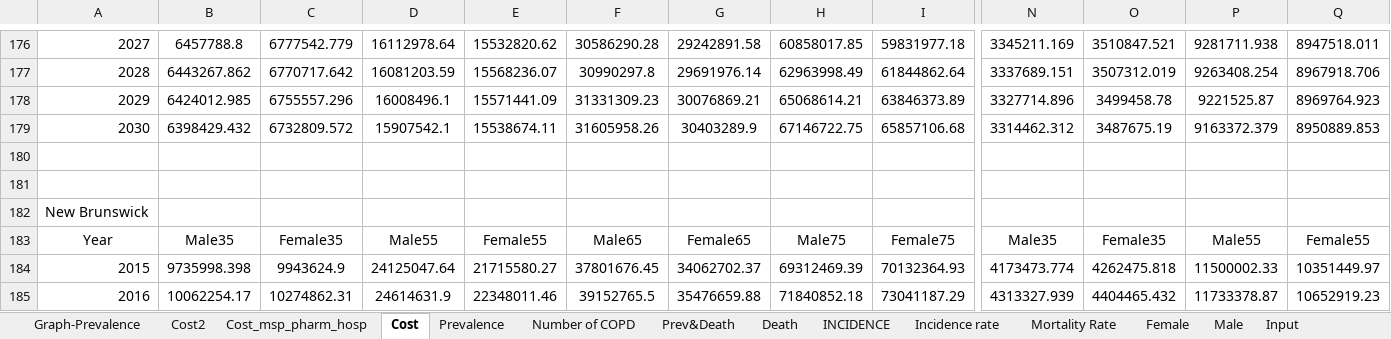
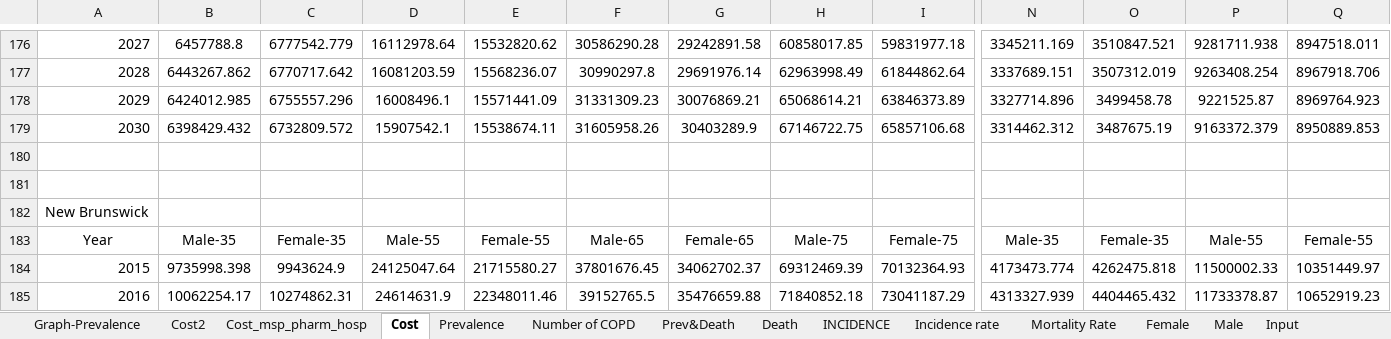
Before and after one commit to aminadibi/burden_of_COPD, an Excel workbook: burden_of_COPD/Burden_of_COPD_BC_ProvidenceAPR04.xlsx, sheet Cost, drawn as a sheet; only a part is shown, gaps mark what is left out; values as stored, in another font and other column widths than the file's, no borders; the diff covers the shown part only; the diff names each change by its address in the sheet, - before the commit and + after, or states it on an @@ line.

```diff
--- a/burden_of_COPD/Burden_of_COPD_BC_ProvidenceAPR04.xlsx (sheet Cost)
+++ b/burden_of_COPD/Burden_of_COPD_BC_ProvidenceAPR04.xlsx (sheet Cost)
-B183: Male35
+B183: Male-35
-C183: Female35
+C183: Female-35
-D183: Male55
+D183: Male-55
-E183: Female55
+E183: Female-55
-F183: Male65
+F183: Male-65
-G183: Female65
+G183: Female-65
-H183: Male75
+H183: Male-75
-I183: Female75
+I183: Female-75
-N183: Male35
+N183: Male-35
-O183: Female35
+O183: Female-35
-P183: Male55
+P183: Male-55
-Q183: Female55
+Q183: Female-55
```
Also changed, not shown: 388 edited cells elsewhere in this sheet, 1 other file.
